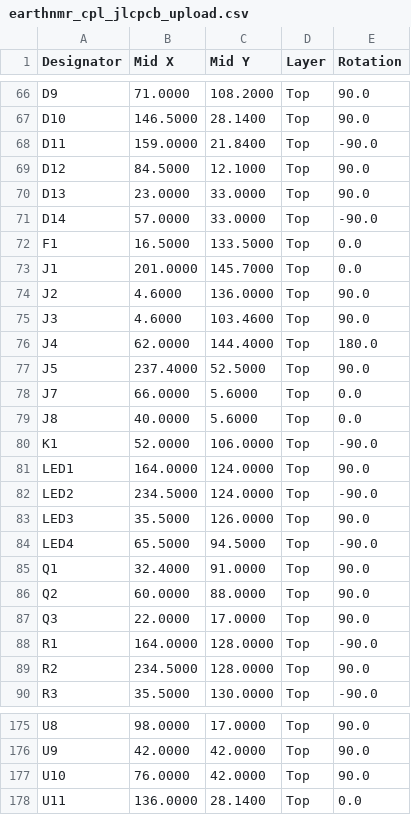
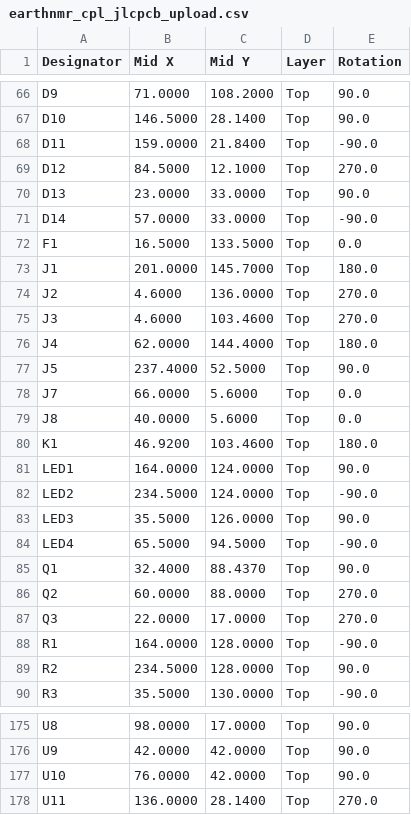
Before and after one commit to gallicchio/earth-nmr-pcb, a CSV file: out/earthnmr/earthnmr_cpl_jlcpcb_upload.csv, drawn as a sheet; only a part is shown, gaps mark what is left out.

```diff
--- a/out/earthnmr/earthnmr_cpl_jlcpcb_upload.csv
+++ b/out/earthnmr/earthnmr_cpl_jlcpcb_upload.csv
@@ -68,3 +68,3 @@ D10,146.5000,28.1400,Top,90.0
 D11,159.0000,21.8400,Top,-90.0
-D12,84.5000,12.1000,Top,90.0
+D12,84.5000,12.1000,Top,270.0
 D13,23.0000,33.0000,Top,90.0
@@ -72,5 +72,5 @@ D14,57.0000,33.0000,Top,-90.0
 F1,16.5000,133.5000,Top,0.0
-J1,201.0000,145.7000,Top,0.0
-J2,4.6000,136.0000,Top,90.0
-J3,4.6000,103.4600,Top,90.0
+J1,201.0000,145.7000,Top,180.0
+J2,4.6000,136.0000,Top,270.0
+J3,4.6000,103.4600,Top,270.0
 J4,62.0000,144.4000,Top,180.0
@@ -79,3 +79,3 @@ J7,66.0000,5.6000,Top,0.0
 J8,40.0000,5.6000,Top,0.0
-K1,52.0000,106.0000,Top,-90.0
+K1,46.9200,103.4600,Top,180.0
 LED1,164.0000,124.0000,Top,90.0
@@ -84,5 +84,5 @@ LED3,35.5000,126.0000,Top,90.0
 LED4,65.5000,94.5000,Top,-90.0
-Q1,32.4000,91.0000,Top,90.0
-Q2,60.0000,88.0000,Top,90.0
-Q3,22.0000,17.0000,Top,90.0
+Q1,32.4000,88.4370,Top,90.0
+Q2,60.0000,88.0000,Top,270.0
+Q3,22.0000,17.0000,Top,270.0
 R1,164.0000,128.0000,Top,-90.0
@@ -177,2 +177,2 @@ U9,42.0000,42.0000,Top,90.0
 U10,76.0000,42.0000,Top,90.0
-U11,136.0000,28.1400,Top,0.0
+U11,136.0000,28.1400,Top,270.0
```
Also changed, not shown: 26 other files.
